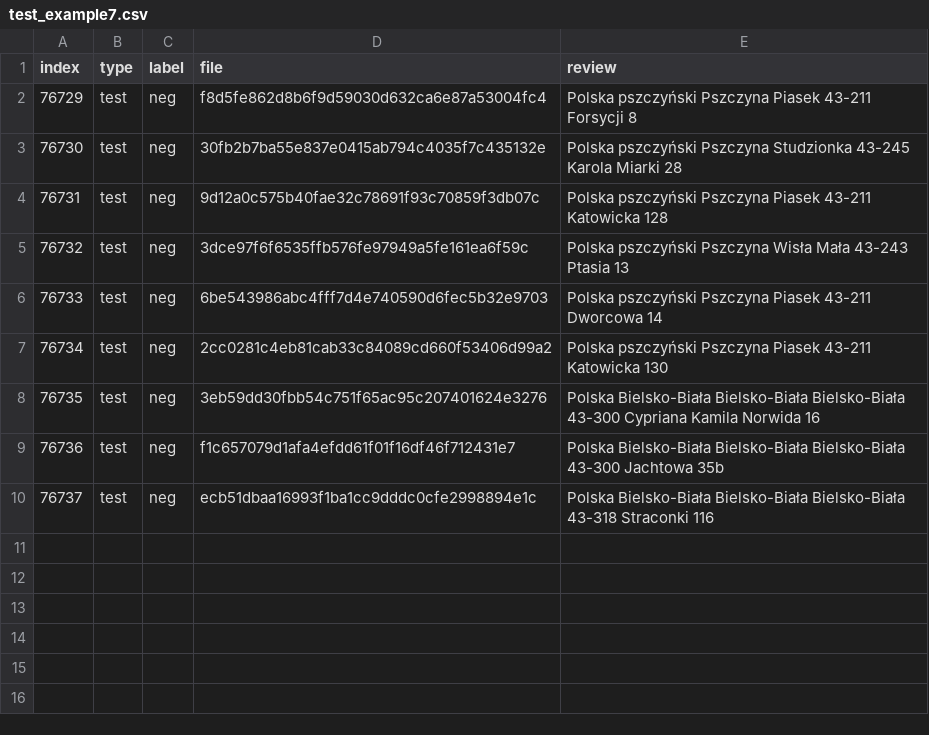
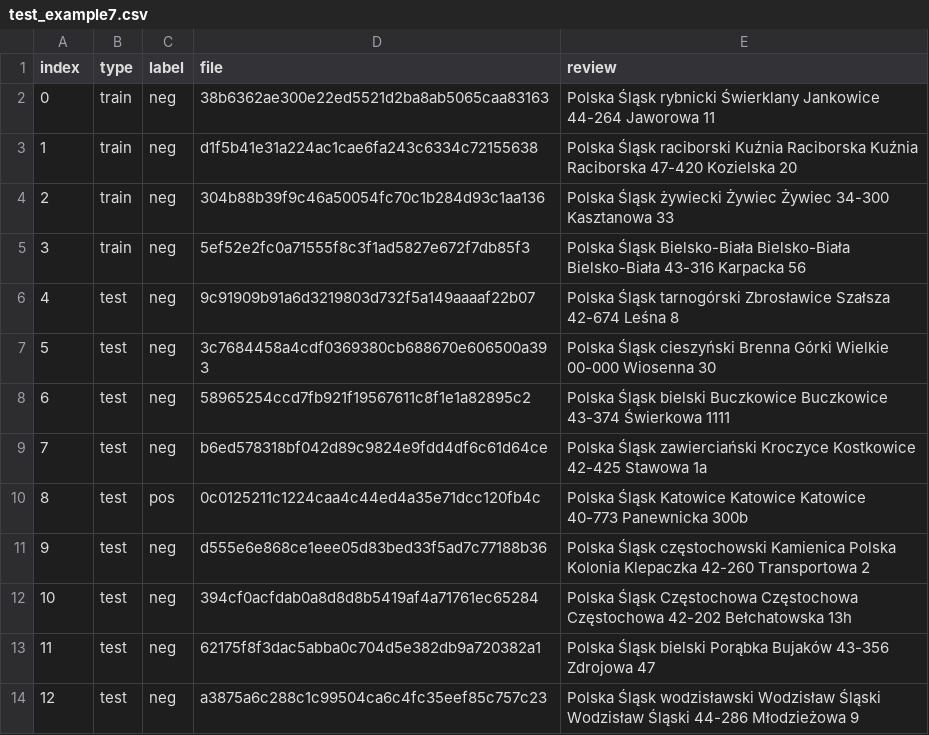
Before and after one commit to luxurno/DeliveryProject, a CSV file: ml/resources/test_example7.csv, drawn as a sheet; removed rows and columns are numbered as before the commit, all else as after; the diff names each change by its address in the sheet, - before the commit and + after, or states it on an @@ line.

```diff
--- a/ml/resources/test_example7.csv
+++ b/ml/resources/test_example7.csv
+row 2: 0 | train | neg | 38b6362ae300e22ed5521d2ba8ab5065caa83163 | Polska Śląsk rybnicki Świerklany Jankowice 44-264 Jaworowa 11
+row 3: 1 | train | neg | d1f5b41e31a224ac1cae6fa243c6334c72155638 | Polska Śląsk raciborski Kuźnia Raciborska Kuźnia Raciborska 47-420 Kozielska 20
+row 4: 2 | train | neg | 304b88b39f9c46a50054fc70c1b284d93c1aa136 | Polska Śląsk żywiecki Żywiec Żywiec 34-300 Kasztanowa 33
+row 5: 3 | train | neg | 5ef52e2fc0a71555f8c3f1ad5827e672f7db85f3 | Polska Śląsk Bielsko-Biała Bielsko-Biała Bielsko-Biała 43-316 Karpacka 56
@@ column A (index) renumbered from row 6 down @@
-D6 (file): f8d5fe862d8b6f9d59030d632ca6e87a53004fc4
+D6 (file): 9c91909b91a6d3219803d732f5a149aaaaf22b07
-E6 (review): Polska pszczyński Pszczyna Piasek 43-211 Forsycji 8
+E6 (review): Polska Śląsk tarnogórski Zbrosławice Szałsza 42-674 Leśna 8
-D7 (file): 30fb2b7ba55e837e0415ab794c4035f7c435132e
+D7 (file): 3c7684458a4cdf0369380cb688670e606500a393
-E7 (review): Polska pszczyński Pszczyna Studzionka 43-245 Karola Miarki 28
+E7 (review): Polska Śląsk cieszyński Brenna Górki Wielkie 00-000 Wiosenna 30
-D8 (file): 9d12a0c575b40fae32c78691f93c70859f3db07c
+D8 (file): 58965254ccd7fb921f19567611c8f1e1a82895c2
-E8 (review): Polska pszczyński Pszczyna Piasek 43-211 Katowicka 128
+E8 (review): Polska Śląsk bielski Buczkowice Buczkowice 43-374 Świerkowa 1111
-D9 (file): 3dce97f6f6535ffb576fe97949a5fe161ea6f59c
+D9 (file): b6ed578318bf042d89c9824e9fdd4df6c61d64ce
-E9 (review): Polska pszczyński Pszczyna Wisła Mała 43-243 Ptasia 13
+E9 (review): Polska Śląsk zawierciański Kroczyce Kostkowice 42-425 Stawowa 1a
+row 10: 8 | test | pos | 0c0125211c1224caa4c44ed4a35e71dcc120fb4c | Polska Śląsk Katowice Katowice Katowice 40-773 Panewnicka 300b
-D11 (file): 6be543986abc4fff7d4e740590d6fec5b32e9703
+D11 (file): d555e6e868ce1eee05d83bed33f5ad7c77188b36
-E11 (review): Polska pszczyński Pszczyna Piasek 43-211 Dworcowa 14
+E11 (review): Polska Śląsk częstochowski Kamienica Polska Kolonia Klepaczka 42-260 Transportowa 2
-D12 (file): 2cc0281c4eb81cab33c84089cd660f53406d99a2
+D12 (file): 394cf0acfdab0a8d8d8b5419af4a71761ec65284
-E12 (review): Polska pszczyński Pszczyna Piasek 43-211 Katowicka 130
+E12 (review): Polska Śląsk Częstochowa Częstochowa Częstochowa 42-202 Bełchatowska 13h
-D13 (file): 3eb59dd30fbb54c751f65ac95c207401624e3276
+D13 (file): 62175f8f3dac5abba0c704d5e382db9a720382a1
-E13 (review): Polska Bielsko-Biała Bielsko-Biała Bielsko-Biała 43-300 Cypriana Kamila Norwida 16
+E13 (review): Polska Śląsk bielski Porąbka Bujaków 43-356 Zdrojowa 47
-row 9: 76736 | test | neg | f1c657079d1afa4efdd61f01f16df46f712431e7 | Polska Bielsko-Biała Bielsko-Biała Bielsko-Biała 43-300 Jachtowa 35b
-D14 (file): ecb51dbaa16993f1ba1cc9dddc0cfe2998894e1c
+D14 (file): a3875a6c288c1c99504ca6c4fc35eef85c757c23
-E14 (review): Polska Bielsko-Biała Bielsko-Biała Bielsko-Biała 43-318 Straconki 116
+E14 (review): Polska Śląsk wodzisławski Wodzisław Śląski Wodzisław Śląski 44-286 Młodzieżowa 9
```
Also changed, not shown: ml/resources/test_example4.csv, ml/resources/test_example5.csv, 30 other files.
